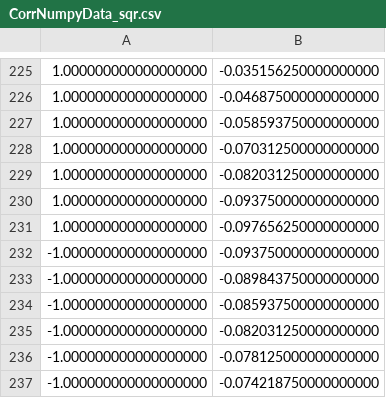
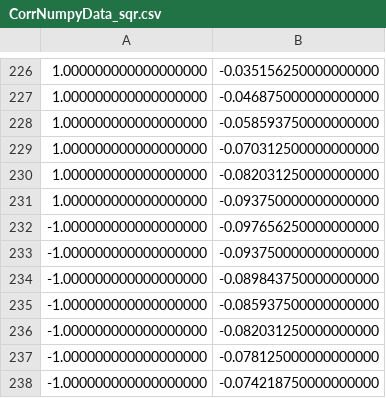
Before and after one commit to perton33/mathnet-numerics, a CSV file: data/numpy/CorrNumpyData_sqr.csv, drawn as a sheet; only a part is shown, gaps mark what is left out; the diff covers the shown part only.

```diff
--- a/data/numpy/CorrNumpyData_sqr.csv
+++ b/data/numpy/CorrNumpyData_sqr.csv
@@ -230,3 +231,3 @@
 1.000000000000000000, -0.093750000000000000
-1.000000000000000000, -0.097656250000000000
+-1.000000000000000000, -0.097656250000000000
 -1.000000000000000000, -0.093750000000000000
```
Also changed, not shown: 1 added row, 1 removed row and 8 edited cells elsewhere in this file, data/numpy/CorrNumpyData_pwm.csv, data/numpy/CorrNumpyData_rnd.csv, 1 other file.
